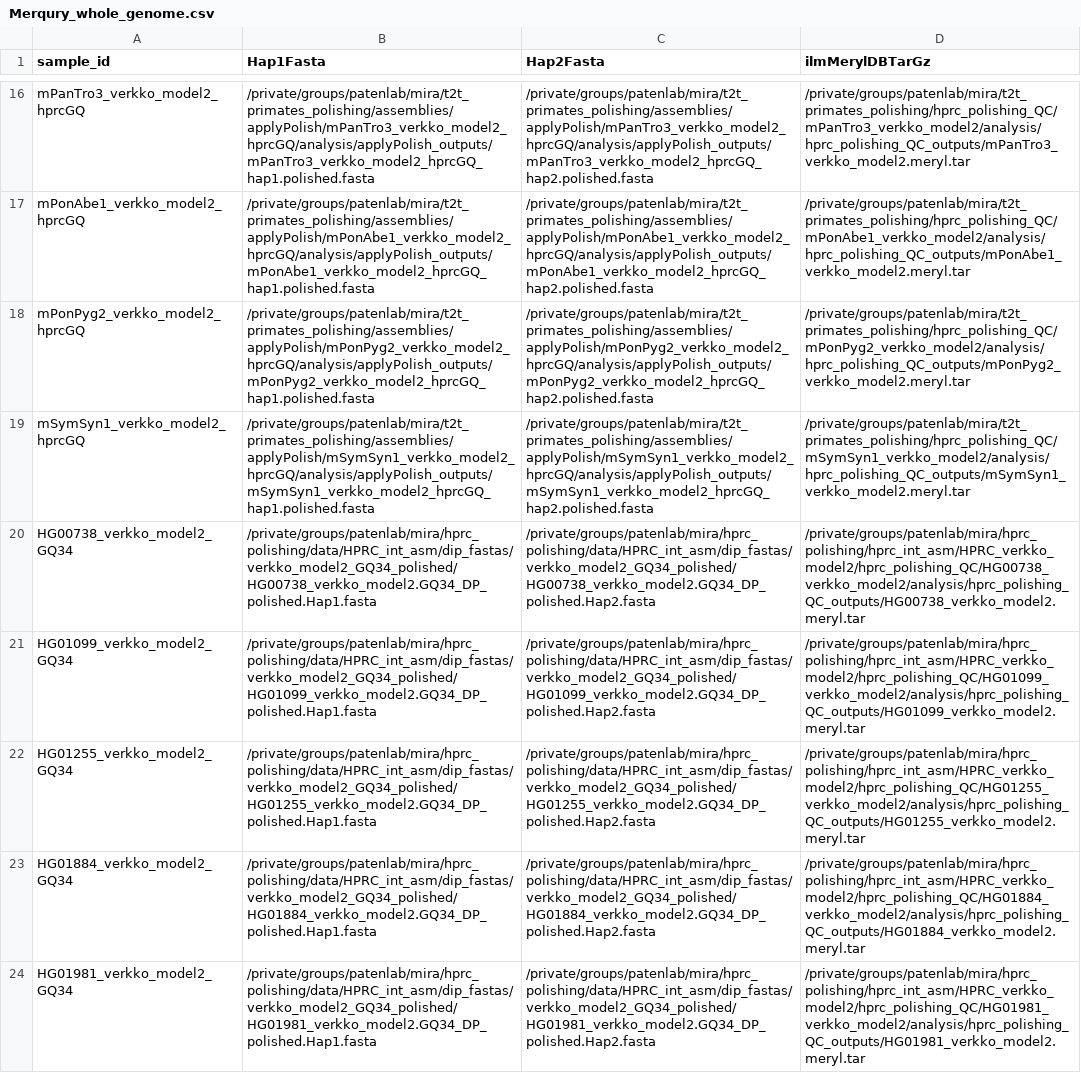
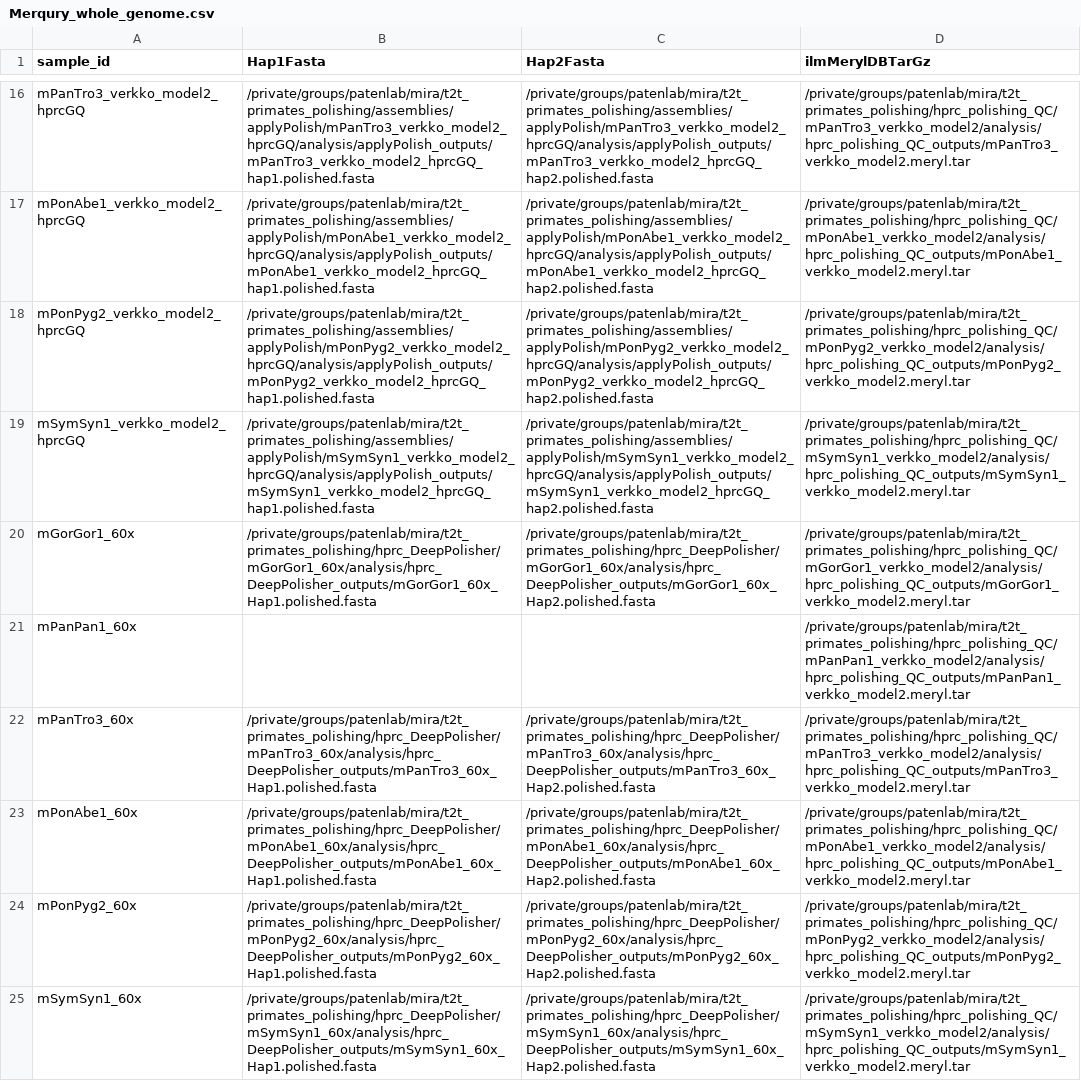
Before and after one commit to miramastoras/phoenix_batch_submissions, a CSV file: polishing/merqury/T2T_primates/Merqury_whole_genome.csv, drawn as a sheet; only a part is shown, gaps mark what is left out.

Commit message:
submit primates

```diff
--- a/polishing/merqury/T2T_primates/Merqury_whole_genome.csv
+++ b/polishing/merqury/T2T_primates/Merqury_whole_genome.csv
@@ -19,6 +19,7 @@ mPonPyg2_verkko_model2_hprcGQ,/private/groups/patenlab/mira/t2t_primates_polishi
 mSymSyn1_verkko_model2_hprcGQ,/private/groups/patenlab/mira/t2t_primates_polishing/assemblies/applyPolish/mSymSyn1_verkko_model2_hprcGQ/analysis/applyPolish_outputs/mSymSyn1_verkko_model2_hprcGQ_hap1.polished.fasta,/private/groups/patenlab/mira/t2t_primates_polishing/assemblies/applyPolish/mSymSyn1_verkko_model2_hprcGQ/analysis/applyPolish_outputs/mSymSyn1_verkko_model2_hprcGQ_hap2.polished.fasta,/private/groups/patenlab/mira/t2t_primates_polishing/hprc_polishing_QC/mSymSyn1_verkko_model2/analysis/hprc_polishing_QC_outputs/mSymSyn1_verkko_model2.meryl.tar
-HG00738_verkko_model2_GQ34,/private/groups/patenlab/mira/hprc_polishing/data/HPRC_int_asm/dip_fastas/verkko_model2_GQ34_polished/HG00738_verkko_model2.GQ34_DP_polished.Hap1.fasta,/private/groups/patenlab/mira/hprc_polishing/data/HPRC_int_asm/dip_fastas/verkko_model2_GQ34_polished/HG00738_verkko_model2.GQ34_DP_polished.Hap2.fasta,/private/groups/patenlab/mira/hprc_polishing/hprc_int_asm/HPRC_verkko_model2/hprc_polishing_QC/HG00738_verkko_model2/analysis/hprc_polishing_QC_outputs/HG00738_verkko_model2.meryl.tar
-HG01099_verkko_model2_GQ34,/private/groups/patenlab/mira/hprc_polishing/data/HPRC_int_asm/dip_fastas/verkko_model2_GQ34_polished/HG01099_verkko_model2.GQ34_DP_polished.Hap1.fasta,/private/groups/patenlab/mira/hprc_polishing/data/HPRC_int_asm/dip_fastas/verkko_model2_GQ34_polished/HG01099_verkko_model2.GQ34_DP_polished.Hap2.fasta,/private/groups/patenlab/mira/hprc_polishing/hprc_int_asm/HPRC_verkko_model2/hprc_polishing_QC/HG01099_verkko_model2/analysis/hprc_polishing_QC_outputs/HG01099_verkko_model2.meryl.tar
-HG01255_verkko_model2_GQ34,/private/groups/patenlab/mira/hprc_polishing/data/HPRC_int_asm/dip_fastas/verkko_model2_GQ34_polished/HG01255_verkko_model2.GQ34_DP_polished.Hap1.fasta,/private/groups/patenlab/mira/hprc_polishing/data/HPRC_int_asm/dip_fastas/verkko_model2_GQ34_polished/HG01255_verkko_model2.GQ34_DP_polished.Hap2.fasta,/private/groups/patenlab/mira/hprc_polishing/hprc_int_asm/HPRC_verkko_model2/hprc_polishing_QC/HG01255_verkko_model2/analysis/hprc_polishing_QC_outputs/HG01255_verkko_model2.meryl.tar
-HG01884_verkko_model2_GQ34,/private/groups/patenlab/mira/hprc_polishing/data/HPRC_int_asm/dip_fastas/verkko_model2_GQ34_polished/HG01884_verkko_model2.GQ34_DP_polished.Hap1.fasta,/private/groups/patenlab/mira/hprc_polishing/data/HPRC_int_asm/dip_fastas/verkko_model2_GQ34_polished/HG01884_verkko_model2.GQ34_DP_polished.Hap2.fasta,/private/groups/patenlab/mira/hprc_polishing/hprc_int_asm/HPRC_verkko_model2/hprc_polishing_QC/HG01884_verkko_model2/analysis/hprc_polishing_QC_outputs/HG01884_verkko_model2.meryl.tar
-HG01981_verkko_model2_GQ34,/private/groups/patenlab/mira/hprc_polishing/data/HPRC_int_asm/dip_fastas/verkko_model2_GQ34_polished/HG01981_verkko_model2.GQ34_DP_polished.Hap1.fasta,/private/groups/patenlab/mira/hprc_polishing/data/HPRC_int_asm/dip_fastas/verkko_model2_GQ34_polished/HG01981_verkko_model2.GQ34_DP_polished.Hap2.fasta,/private/groups/patenlab/mira/hprc_polishing/hprc_int_asm/HPRC_verkko_model2/hprc_polishing_QC/HG01981_verkko_model2/analysis/hprc_polishing_QC_outputs/HG01981_verkko_model2.meryl.tar
+mGorGor1_60x,/private/groups/patenlab/mira/t2t_primates_polishing/hprc_DeepPolisher/mGorGor1_60x/analysis/hprc_DeepPolisher_outputs/mGorGor1_60x_Hap1.polished.fasta,/private/groups/patenlab/mira/t2t_primates_polishing/hprc_DeepPolisher/mGorGor1_60x/analysis/hprc_DeepPolisher_outputs/mGorGor1_60x_Hap2.polished.fasta,/private/groups/patenlab/mira/t2t_primates_polishing/hprc_polishing_QC/mGorGor1_verkko_model2/analysis/hprc_polishing_QC_outputs/mGorGor1_verkko_model2.meryl.tar
+mPanPan1_60x,,,/private/groups/patenlab/mira/t2t_primates_polishing/hprc_polishing_QC/mPanPan1_verkko_model2/analysis/hprc_polishing_QC_outputs/mPanPan1_verkko_model2.meryl.tar
+mPanTro3_60x,/private/groups/patenlab/mira/t2t_primates_polishing/hprc_DeepPolisher/mPanTro3_60x/analysis/hprc_DeepPolisher_outputs/mPanTro3_60x_Hap1.polished.fasta,/private/groups/patenlab/mira/t2t_primates_polishing/hprc_DeepPolisher/mPanTro3_60x/analysis/hprc_DeepPolisher_outputs/mPanTro3_60x_Hap2.polished.fasta,/private/groups/patenlab/mira/t2t_primates_polishing/hprc_polishing_QC/mPanTro3_verkko_model2/analysis/hprc_polishing_QC_outputs/mPanTro3_verkko_model2.meryl.tar
+mPonAbe1_60x,/private/groups/patenlab/mira/t2t_primates_polishing/hprc_DeepPolisher/mPonAbe1_60x/analysis/hprc_DeepPolisher_outputs/mPonAbe1_60x_Hap1.polished.fasta,/private/groups/patenlab/mira/t2t_primates_polishing/hprc_DeepPolisher/mPonAbe1_60x/analysis/hprc_DeepPolisher_outputs/mPonAbe1_60x_Hap2.polished.fasta,/private/groups/patenlab/mira/t2t_primates_polishing/hprc_polishing_QC/mPonAbe1_verkko_model2/analysis/hprc_polishing_QC_outputs/mPonAbe1_verkko_model2.meryl.tar
+mPonPyg2_60x,/private/groups/patenlab/mira/t2t_primates_polishing/hprc_DeepPolisher/mPonPyg2_60x/analysis/hprc_DeepPolisher_outputs/mPonPyg2_60x_Hap1.polished.fasta,/private/groups/patenlab/mira/t2t_primates_polishing/hprc_DeepPolisher/mPonPyg2_60x/analysis/hprc_DeepPolisher_outputs/mPonPyg2_60x_Hap2.polished.fasta,/private/groups/patenlab/mira/t2t_primates_polishing/hprc_polishing_QC/mPonPyg2_verkko_model2/analysis/hprc_polishing_QC_outputs/mPonPyg2_verkko_model2.meryl.tar
+mSymSyn1_60x,/private/groups/patenlab/mira/t2t_primates_polishing/hprc_DeepPolisher/mSymSyn1_60x/analysis/hprc_DeepPolisher_outputs/mSymSyn1_60x_Hap1.polished.fasta,/private/groups/patenlab/mira/t2t_primates_polishing/hprc_DeepPolisher/mSymSyn1_60x/analysis/hprc_DeepPolisher_outputs/mSymSyn1_60x_Hap2.polished.fasta,/private/groups/patenlab/mira/t2t_primates_polishing/hprc_polishing_QC/mSymSyn1_verkko_model2/analysis/hprc_polishing_QC_outputs/mSymSyn1_verkko_model2.meryl.tar
```
Also changed, not shown: 7 other files.
